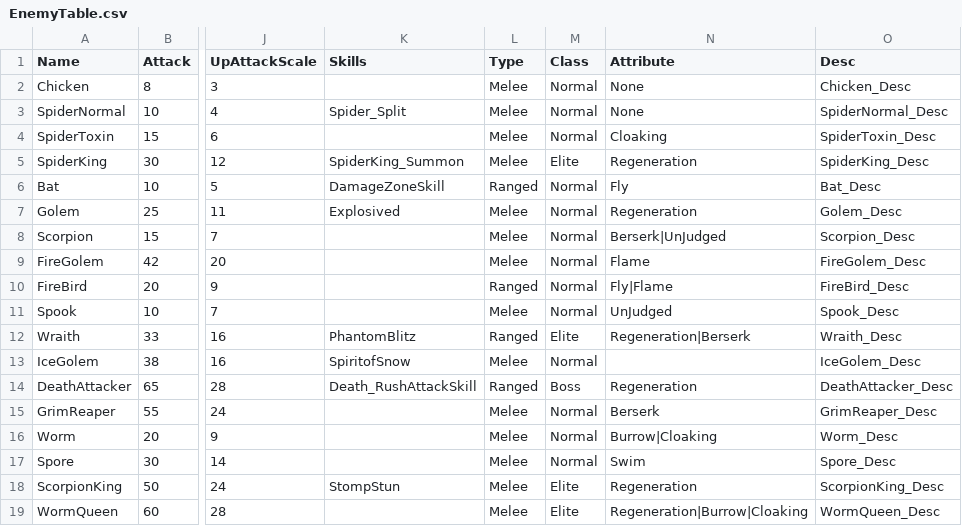
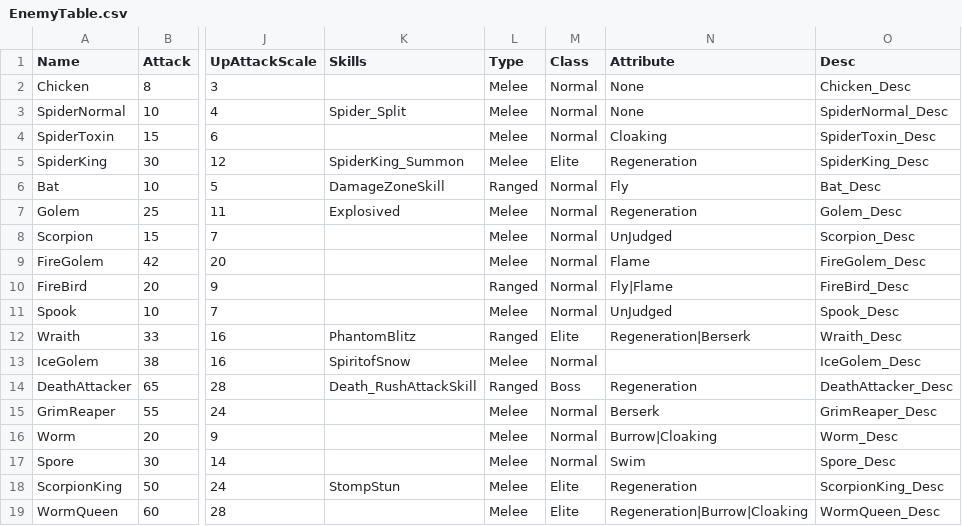
Before and after one commit to Miniro9322/TeamProject, a CSV file: Assets/Resources/DataTable/EnemyTable.csv, drawn as a sheet; only a part is shown, gaps mark what is left out; the diff names each change by its address in the sheet, - before the commit and + after, or states it on an @@ line.

```diff
--- a/Assets/Resources/DataTable/EnemyTable.csv
+++ b/Assets/Resources/DataTable/EnemyTable.csv
-N8 (Attribute): Berserk|UnJudged
+N8 (Attribute): UnJudged
```
Also changed, not shown: 32 other files.
